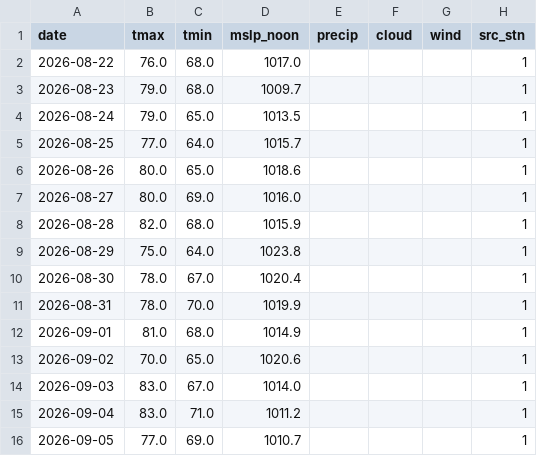
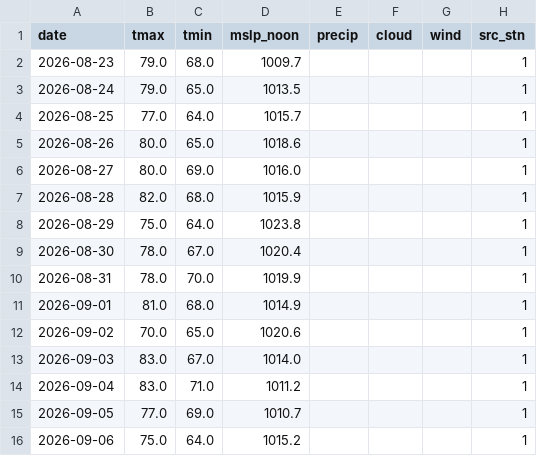
Before and after one commit to JonathanMitchell1234/Kalshi-ML-Trading-Bot, a CSV file: data_cache/wx_nyc_recent.csv, drawn as a sheet.

```diff
--- a/data_cache/wx_nyc_recent.csv
+++ b/data_cache/wx_nyc_recent.csv
@@ -1,3 +1,2 @@
 date,tmax,tmin,mslp_noon,precip,cloud,wind,src_stn
-2026-08-22,76.0,68.0,1017.0,,,,1
 2026-08-23,79.0,68.0,1009.7,,,,1
@@ -16 +15,2 @@ date,tmax,tmin,mslp_noon,precip,cloud,wind,src_stn
 2026-09-05,77.0,69.0,1010.7,,,,1
+2026-09-06,75.0,64.0,1015.2,,,,1
```
Also changed, not shown: data_cache/wx_chi_obs.csv, data_cache/wx_chi_recent.csv, 25 other files.
